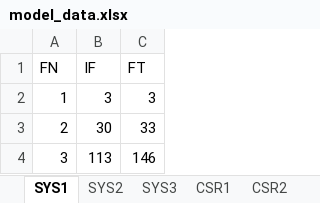
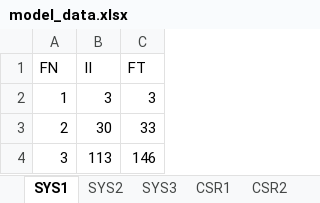
Before and after one commit to LanceFiondella/SFRAT, an Excel workbook: model_data.xlsx, sheet SYS1, drawn as a sheet; only a part is shown; values as stored, in another font and other column widths than the file's, no borders; the diff names each change by its address in the sheet, - before the commit and + after, or states it on an @@ line.

Commit message:
Bugs removed and code refactored
- Fixed AverageTest
- DataClass now handles Failure Count (FC) data
- Moved plot generation logic from DataTab to GraphSettings.
- Refactored functions to generate graphs
- Added exit option to file menu
- Dropdown for test and dataview grays out depending on current selection
 - Fixed import to avoid importing all (i.e. no more from import *)

```diff
--- a/model_data.xlsx (sheet SYS1)
+++ b/model_data.xlsx (sheet SYS1)
-B1: IF
+B1: II
```
Also changed, not shown: sheet SYS2, 7 other files.
